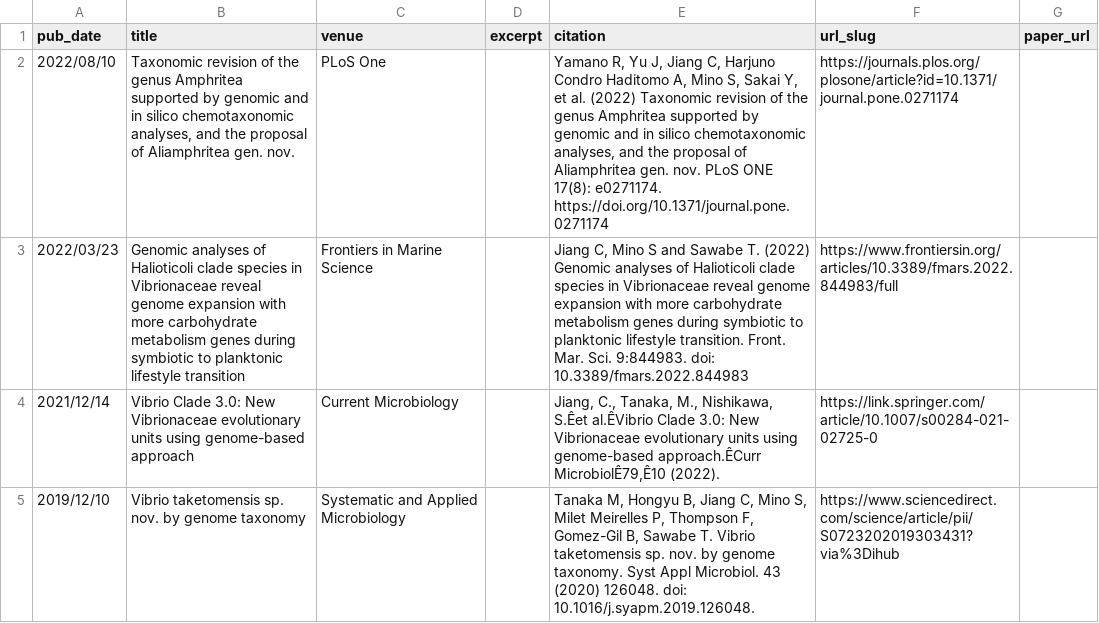
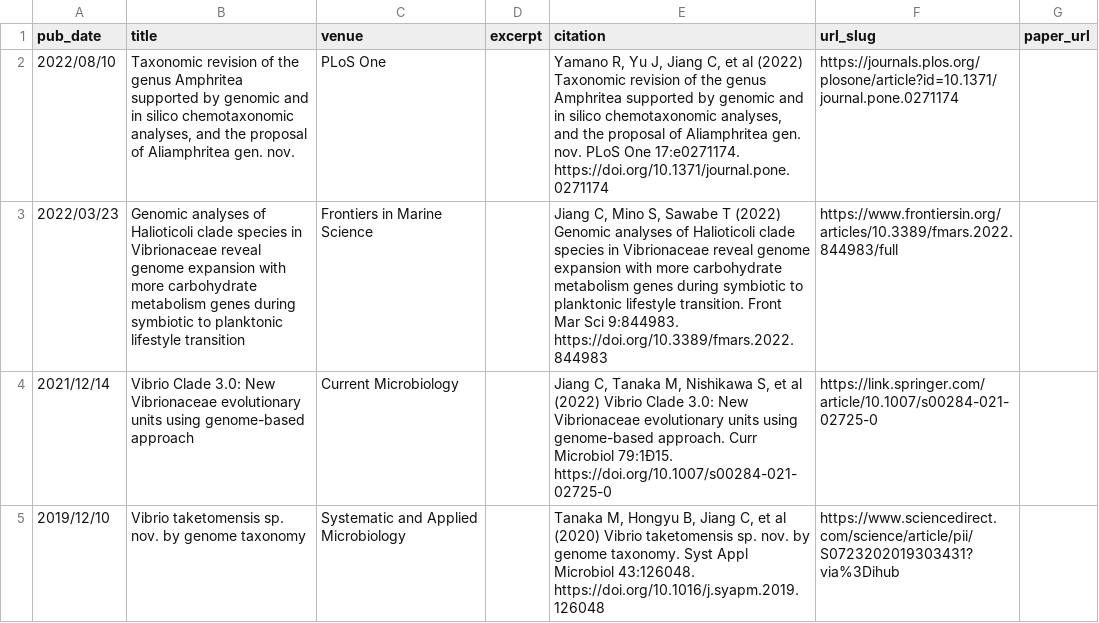
Before and after one commit to ChunqiJIANG/ChunqiJIANG.github.io, a TSV file: markdown_generator/CJ_publications.tsv, drawn as a sheet.

Commit message:
Add files via upload

```diff
--- a/markdown_generator/CJ_publications.tsv
+++ b/markdown_generator/CJ_publications.tsv
@@ -1,5 +1,5 @@
 pub_date	title	venue	excerpt	citation	url_slug	paper_url
-2022/08/10	"Taxonomic revision of the genus Amphritea supported by genomic and in silico chemotaxonomic analyses, and the proposal of Aliamphritea gen. nov."	PLoS One		"Yamano R, Yu J, Jiang C, Harjuno Condro Haditomo A, Mino S, Sakai Y, et al. (2022) Taxonomic revision of the genus Amphritea supported by genomic and in silico chemotaxonomic analyses, and the proposal of Aliamphritea gen. nov. PLoS ONE 17(8): e0271174. https://doi.org/10.1371/journal.pone.0271174"	https://journals.plos.org/plosone/article?id=10.1371/journal.pone.0271174	
-2022/03/23	Genomic analyses of Halioticoli clade species in Vibrionaceae reveal genome expansion with more carbohydrate metabolism genes during symbiotic to planktonic lifestyle transition	Frontiers in Marine Science		"Jiang C, Mino S and Sawabe T. (2022) Genomic analyses of Halioticoli clade species in Vibrionaceae reveal genome expansion with more carbohydrate metabolism genes during symbiotic to planktonic lifestyle transition. Front. Mar. Sci. 9:844983. doi: 10.3389/fmars.2022.844983"	https://www.frontiersin.org/articles/10.3389/fmars.2022.844983/full	
-2021/12/14	Vibrio Clade 3.0: New Vibrionaceae evolutionary units using genome-based approach	Current Microbiology		"Jiang, C., Tanaka, M., Nishikawa, S.Êet al.ÊVibrio Clade 3.0: New Vibrionaceae evolutionary units using genome-based approach.ÊCurr MicrobiolÊ79,Ê10 (2022)."	https://link.springer.com/article/10.1007/s00284-021-02725-0	
-2019/12/10	Vibrio taketomensis sp. nov. by genome taxonomy	Systematic and Applied Microbiology		"Tanaka M, Hongyu B, Jiang C, Mino S, Milet Meirelles P, Thompson F, Gomez-Gil B, Sawabe T. Vibrio taketomensis sp. nov. by genome taxonomy. Syst Appl Microbiol. 43 (2020) 126048. doi: 10.1016/j.syapm.2019.126048."	https://www.sciencedirect.com/science/article/pii/S0723202019303431?via%3Dihub	
+2022/08/10	"Taxonomic revision of the genus Amphritea supported by genomic and in silico chemotaxonomic analyses, and the proposal of Aliamphritea gen. nov."	PLoS One		"Yamano R, Yu J, Jiang C, et al (2022) Taxonomic revision of the genus Amphritea supported by genomic and in silico chemotaxonomic analyses, and the proposal of Aliamphritea gen. nov. PLoS One 17:e0271174. https://doi.org/10.1371/journal.pone.0271174"	https://journals.plos.org/plosone/article?id=10.1371/journal.pone.0271174	
+2022/03/23	Genomic analyses of Halioticoli clade species in Vibrionaceae reveal genome expansion with more carbohydrate metabolism genes during symbiotic to planktonic lifestyle transition	Frontiers in Marine Science		"Jiang C, Mino S, Sawabe T (2022) Genomic analyses of Halioticoli clade species in Vibrionaceae reveal genome expansion with more carbohydrate metabolism genes during symbiotic to planktonic lifestyle transition. Front Mar Sci 9:844983. https://doi.org/10.3389/fmars.2022.844983"	https://www.frontiersin.org/articles/10.3389/fmars.2022.844983/full	
+2021/12/14	Vibrio Clade 3.0: New Vibrionaceae evolutionary units using genome-based approach	Current Microbiology		"Jiang C, Tanaka M, Nishikawa S, et al (2022) Vibrio Clade 3.0: New Vibrionaceae evolutionary units using genome-based approach. Curr Microbiol 79:1Ð15. https://doi.org/10.1007/s00284-021-02725-0"	https://link.springer.com/article/10.1007/s00284-021-02725-0	
+2019/12/10	Vibrio taketomensis sp. nov. by genome taxonomy	Systematic and Applied Microbiology		"Tanaka M, Hongyu B, Jiang C, et al (2020) Vibrio taketomensis sp. nov. by genome taxonomy. Syst Appl Microbiol 43:126048. https://doi.org/10.1016/j.syapm.2019.126048"	https://www.sciencedirect.com/science/article/pii/S0723202019303431?via%3Dihub	
```
